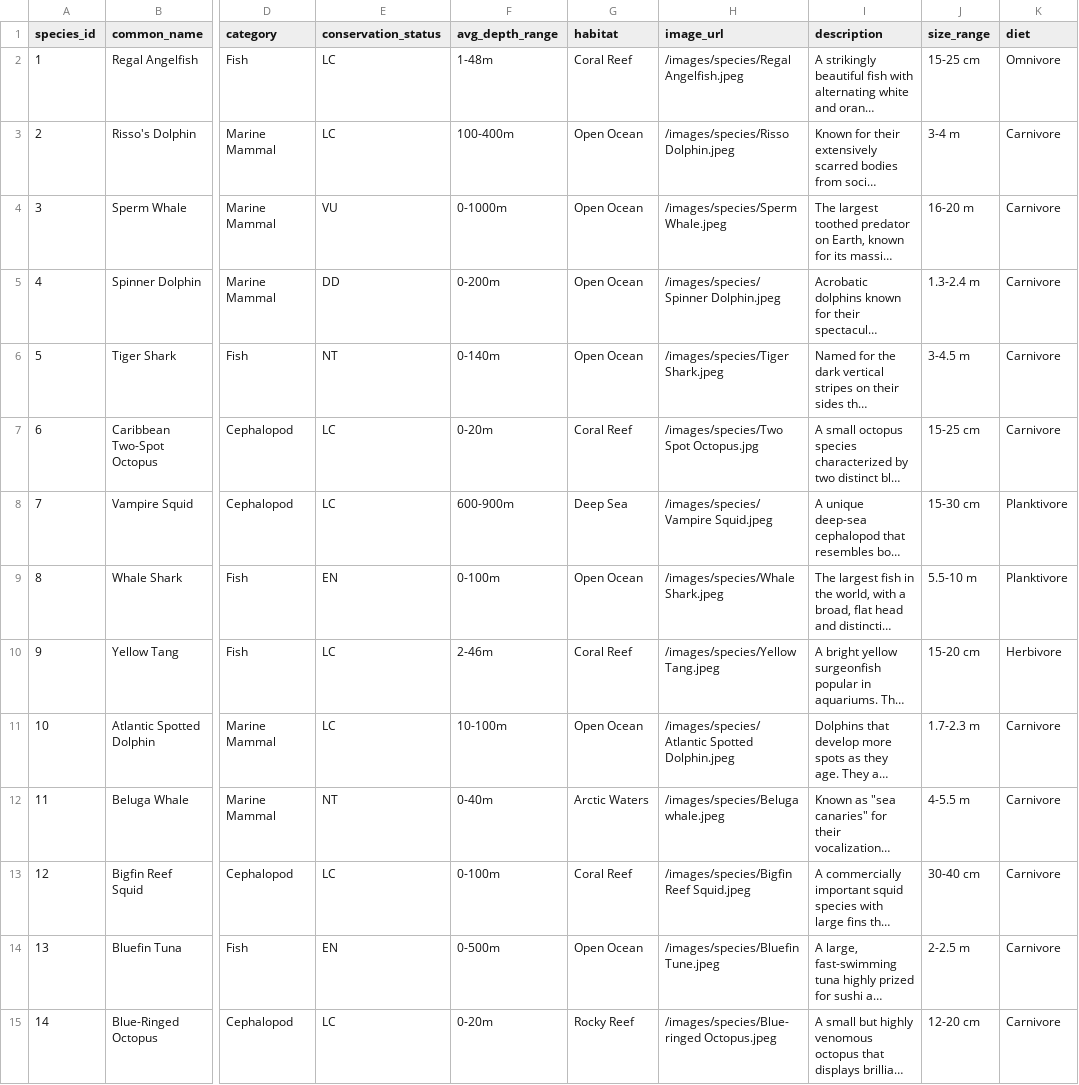
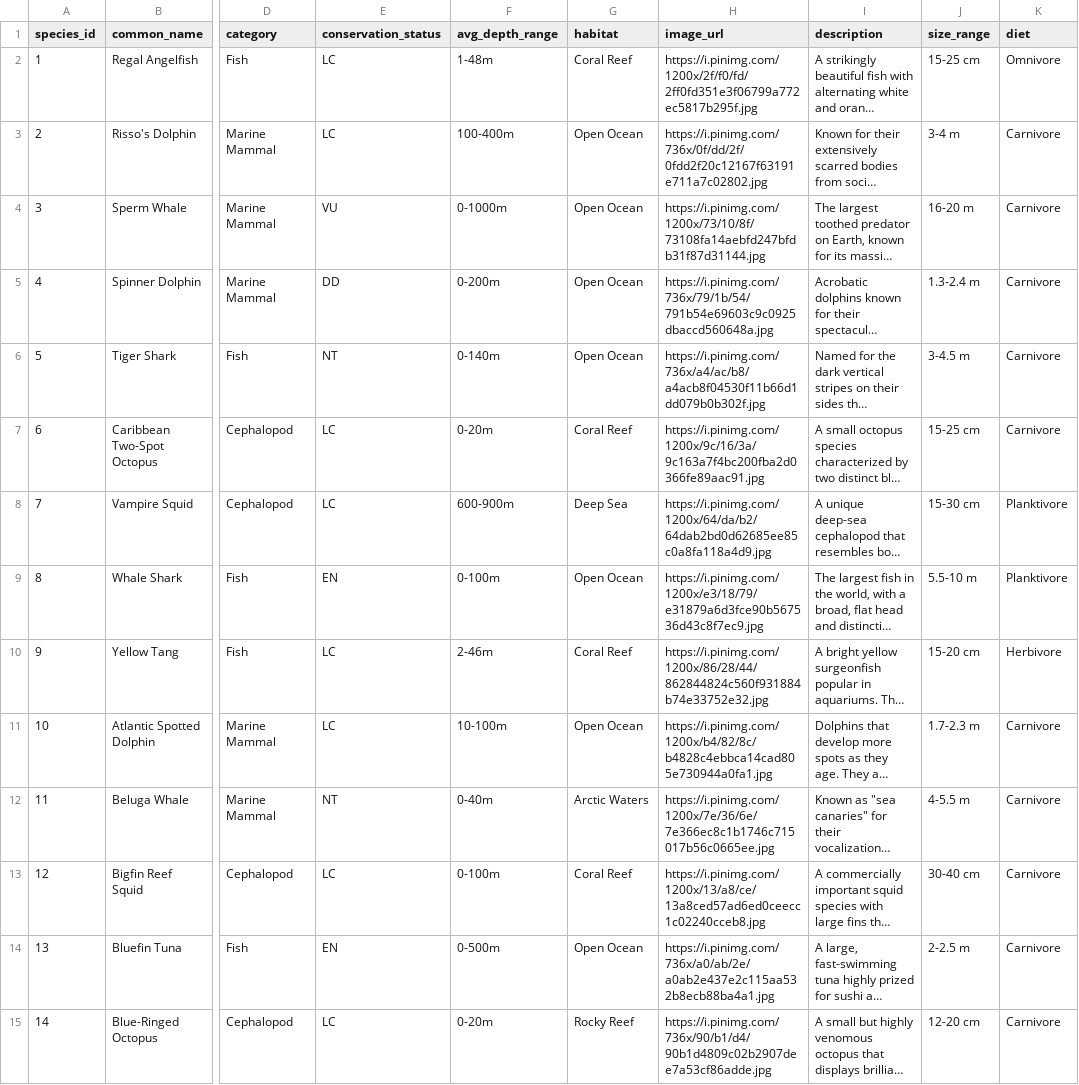
Before and after one commit to corbyn-jpg/poseidons-notebook, a CSV file: species.csv, drawn as a sheet; only a part is shown, gaps mark what is left out; long unchanged cells end in …; the diff covers the shown part only; the diff names each change by its address in the sheet, - before the commit and + after, or states it on an @@ line.

Commit message:
Update image URLs in species.csv to external links
Replaced local image paths in the 'image_url' column with external URLs for all species entries. This change improves accessibility and ensures images are loaded from reliable external sources.

```diff
--- a/species.csv
+++ b/species.csv
-H2 (image_url): /images/species/Regal Angelfish.jpeg
+H2 (image_url): https://i.pinimg.com/1200x/2f/f0/fd/2ff0fd351e3f06799a772ec5817b295f.jpg
-H3 (image_url): /images/species/Risso Dolphin.jpeg
+H3 (image_url): https://i.pinimg.com/736x/0f/dd/2f/0fdd2f20c12167f63191e711a7c02802.jpg
-H4 (image_url): /images/species/Sperm Whale.jpeg
+H4 (image_url): https://i.pinimg.com/1200x/73/10/8f/73108fa14aebfd247bfdb31f87d31144.jpg
-H5 (image_url): /images/species/Spinner Dolphin.jpeg
+H5 (image_url): https://i.pinimg.com/736x/79/1b/54/791b54e69603c9c0925dbaccd560648a.jpg
-H6 (image_url): /images/species/Tiger Shark.jpeg
+H6 (image_url): https://i.pinimg.com/736x/a4/ac/b8/a4acb8f04530f11b66d1dd079b0b302f.jpg
-H7 (image_url): /images/species/Two Spot Octopus.jpg
+H7 (image_url): https://i.pinimg.com/1200x/9c/16/3a/9c163a7f4bc200fba2d0366fe89aac91.jpg
-H8 (image_url): /images/species/Vampire Squid.jpeg
+H8 (image_url): https://i.pinimg.com/1200x/64/da/b2/64dab2bd0d62685ee85c0a8fa118a4d9.jpg
-H9 (image_url): /images/species/Whale Shark.jpeg
+H9 (image_url): https://i.pinimg.com/1200x/e3/18/79/e31879a6d3fce90b567536d43c8f7ec9.jpg
-H10 (image_url): /images/species/Yellow Tang.jpeg
+H10 (image_url): https://i.pinimg.com/1200x/86/28/44/862844824c560f931884b74e33752e32.jpg
-H11 (image_url): /images/species/Atlantic Spotted Dolphin.jpeg
+H11 (image_url): https://i.pinimg.com/1200x/b4/82/8c/b4828c4ebbca14cad805e730944a0fa1.jpg
-H12 (image_url): /images/species/Beluga whale.jpeg
+H12 (image_url): https://i.pinimg.com/1200x/7e/36/6e/7e366ec8c1b1746c715017b56c0665ee.jpg
-H13 (image_url): /images/species/Bigfin Reef Squid.jpeg
+H13 (image_url): https://i.pinimg.com/1200x/13/a8/ce/13a8ced57ad6ed0ceecc1c02240cceb8.jpg
-H14 (image_url): /images/species/Bluefin Tune.jpeg
+H14 (image_url): https://i.pinimg.com/736x/a0/ab/2e/a0ab2e437e2c115aa532b8ecb88ba4a1.jpg
-H15 (image_url): /images/species/Blue-ringed Octopus.jpeg
+H15 (image_url): https://i.pinimg.com/736x/90/b1/d4/90b1d4809c02b2907dee7a53cf86adde.jpg
```
Also changed, not shown: 37 edited cells elsewhere in this file.
